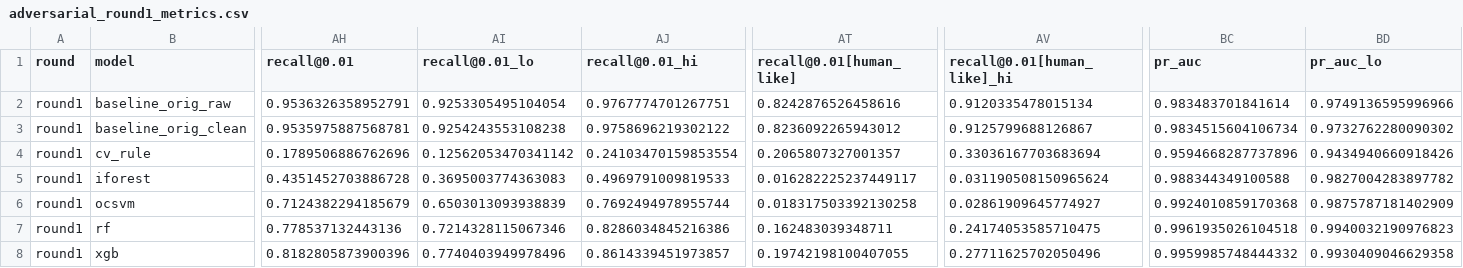
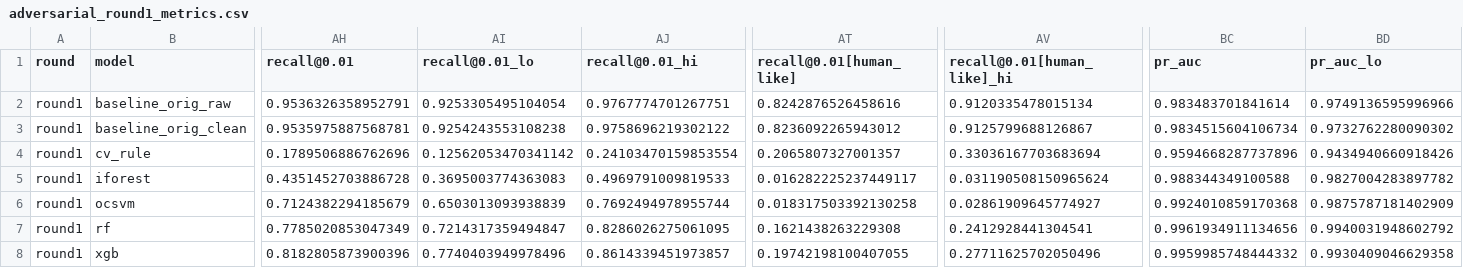
Before and after one commit to Alexramirezzz/TFG-AntiCheat-ServerSide, a CSV file: ml/results/tables/adversarial_round1_metrics.csv, drawn as a sheet; only a part is shown, gaps mark what is left out; the diff covers the shown part only; the diff names each change by its address in the sheet, - before the commit and + after, or states it on an @@ line.

Commit message:
Resultados de la fase I y documentacion actualizada

```diff
--- a/ml/results/tables/adversarial_round1_metrics.csv
+++ b/ml/results/tables/adversarial_round1_metrics.csv
-AH7 (recall@0.01): 0.778537132443136
+AH7 (recall@0.01): 0.7785020853047349
-AI7 (recall@0.01_lo): 0.7214328115067346
+AI7 (recall@0.01_lo): 0.7214317359494847
-AJ7 (recall@0.01_hi): 0.8286034845216386
+AJ7 (recall@0.01_hi): 0.8286026275061095
-AT7 (recall@0.01[human_like]): 0.162483039348711
+AT7 (recall@0.01[human_like]): 0.1621438263229308
-AV7 (recall@0.01[human_like]_hi): 0.24174053585710475
+AV7 (recall@0.01[human_like]_hi): 0.2412928441304541
-BC7 (pr_auc): 0.9961935026104518
+BC7 (pr_auc): 0.9961934911134656
-BD7 (pr_auc_lo): 0.9940032190976823
+BD7 (pr_auc_lo): 0.9940031948602792
```
Also changed, not shown: 4 edited cells elsewhere in this file, ml/results/tables/adversarial_round0_metrics.csv, ml/results/tables/cv_synthetic_count_metrics.csv, 16 other files.
